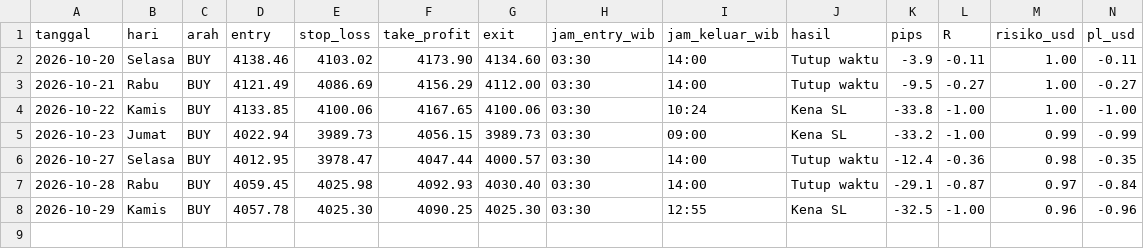
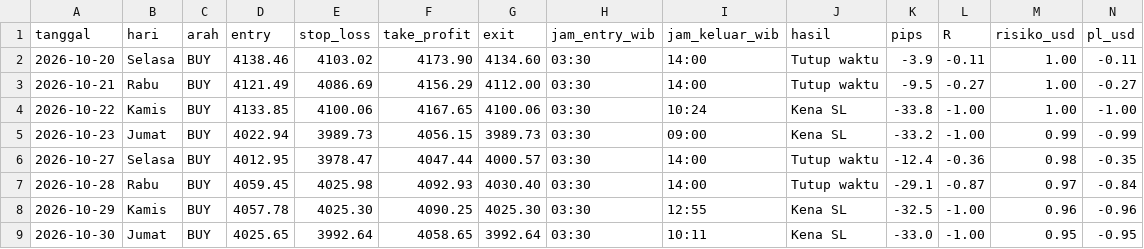
Before and after one commit to FokusHunter07/gotobi-bot, a CSV file: trades_emas.csv, drawn as a sheet; only a part is shown; rows hold the shown columns only; the diff names each change by its address in the sheet, - before the commit and + after, or states it on an @@ line.

Commit message:
Catat trade 2026-10-30

```diff
--- a/trades_emas.csv
+++ b/trades_emas.csv
+row 9: 2026-10-30 | Jumat | BUY | 4025.65 | 3992.64 | 4058.65 | 3992.64 | 03:30 | 10:11 | Kena SL | -33.0 | -1.00 | 0.95 | -0.95
```
Also changed, not shown: 1 other file.
